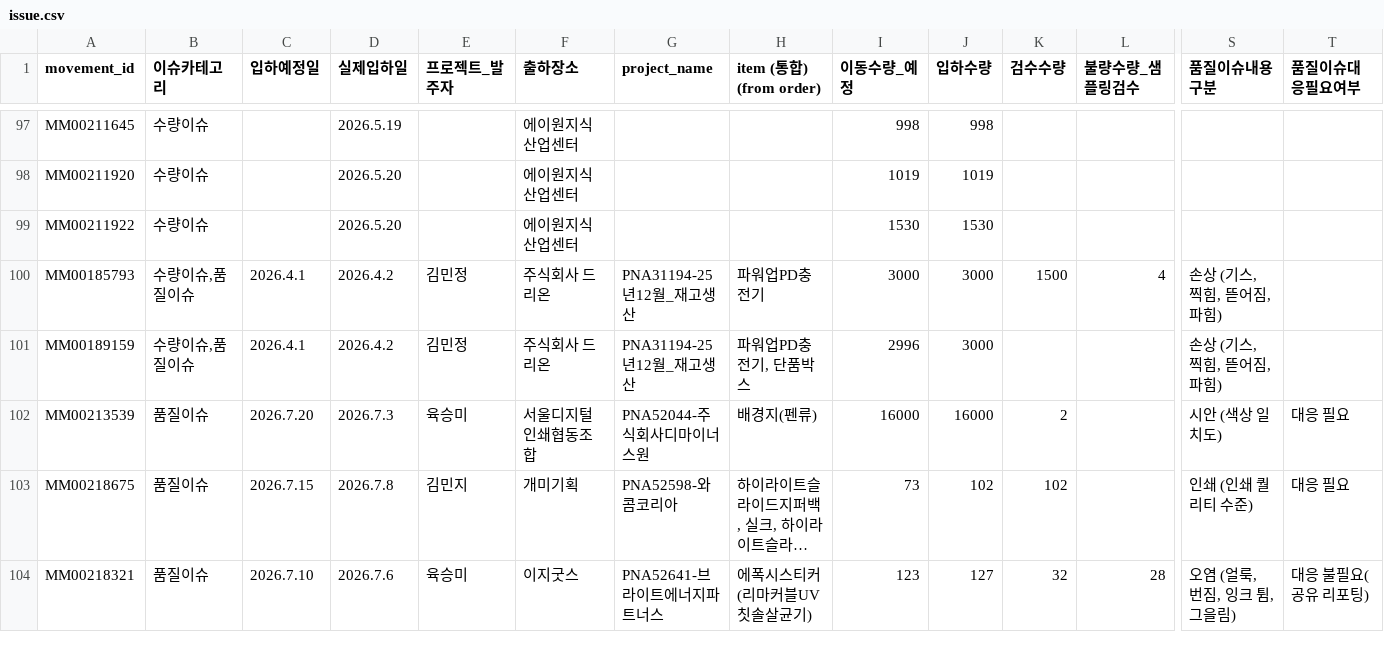
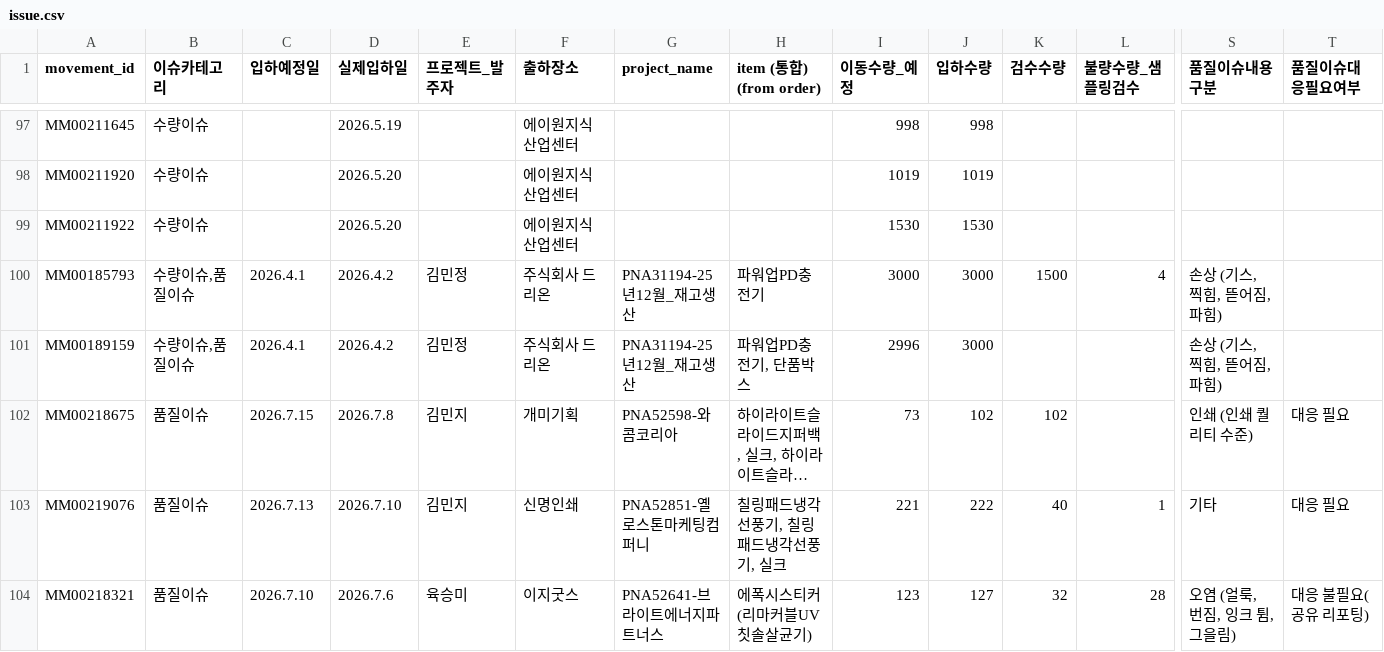
Before and after one commit to nanyounglee/SCMDASHBOARD, a CSV file: CSV/issue.csv, drawn as a sheet; only a part is shown, gaps mark what is left out; long unchanged cells end in …; removed rows and columns are numbered as before the commit, all else as after; rows hold the shown columns only; the diff covers the shown part only; the diff names each change by its address in the sheet, - before the commit and + after, or states it on an @@ line.

```diff
--- a/CSV/issue.csv
+++ b/CSV/issue.csv
-row 102: MM00213539 | 품질이슈 | 2026.7.20 | 2026.7.3 | 육승미 | 서울디지털인쇄협동조합 | PNA52044-주식회사디마이너스원 | 배경지(펜류) | 16000 | 16000 | 2 |  | 시안 (색상 일치도) | 대응 필요
+row 103: MM00219076 | 품질이슈 | 2026.7.13 | 2026.7.10 | 김민지 | 신명인쇄 | PNA52851-옐로스톤마케팅컴퍼니 | 칠링패드냉각선풍기, 칠링패드냉각선풍기, 실크 | 221 | 222 | 40 | 1 | 기타 | 대응 필요
```
Also changed, not shown: 1 removed row and 3 edited cells elsewhere in this file, 1 other file.
